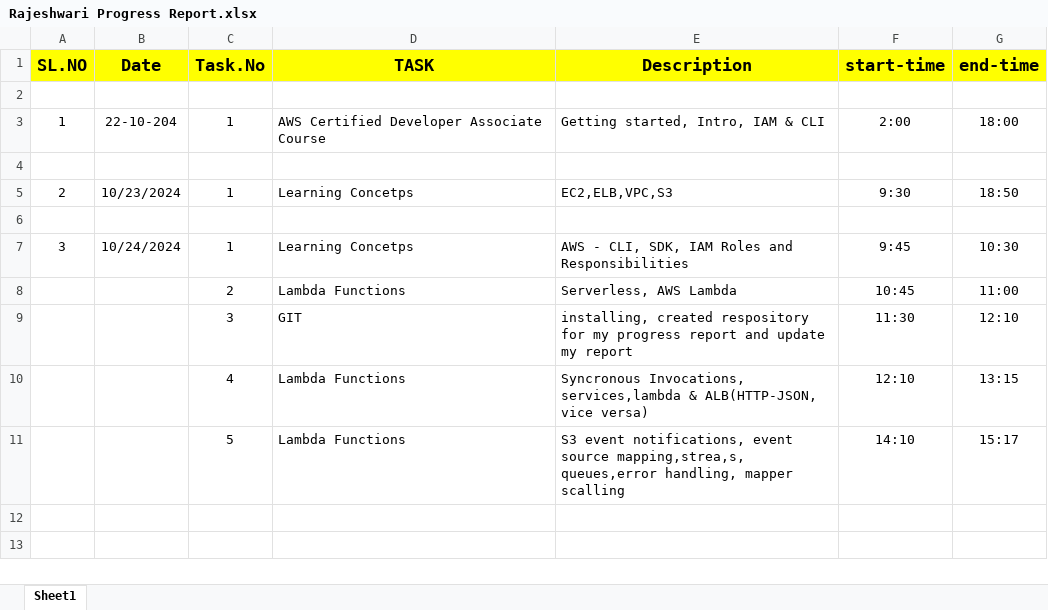
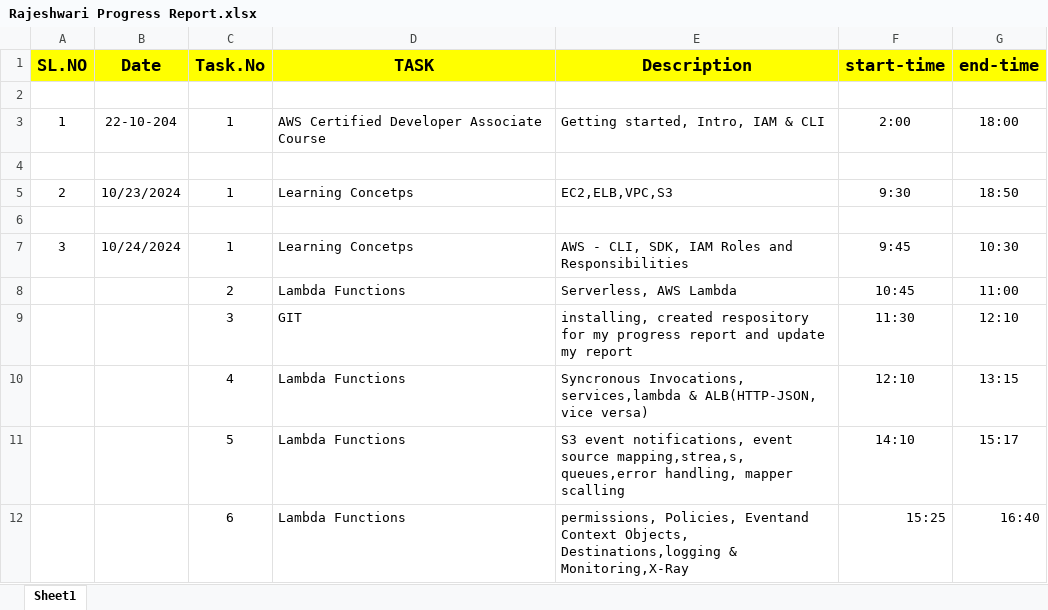
Before and after one commit to Rajeshwari-Rapyder-007/My-Progress-Report, an Excel workbook: Rajeshwari Progress Report.xlsx, sheet Sheet1, drawn as a sheet; values as stored, in another font and other column widths than the file's, no borders; the diff names each change by its address in the sheet, - before the commit and + after, or states it on an @@ line.

Commit message:
permissions, Policies, Eventand Context Objects, Destinations,logging & Monitoring,X-Ray - CONCEPTS

```diff
--- a/Rajeshwari Progress Report.xlsx (sheet Sheet1)
+++ b/Rajeshwari Progress Report.xlsx (sheet Sheet1)
+row 12:  |  | 6 | Lambda Functions | permissions, Policies, Eventand Context Objects, Destinations,logging & Monitoring,X-Ray | 15:25 | 16:40
```
